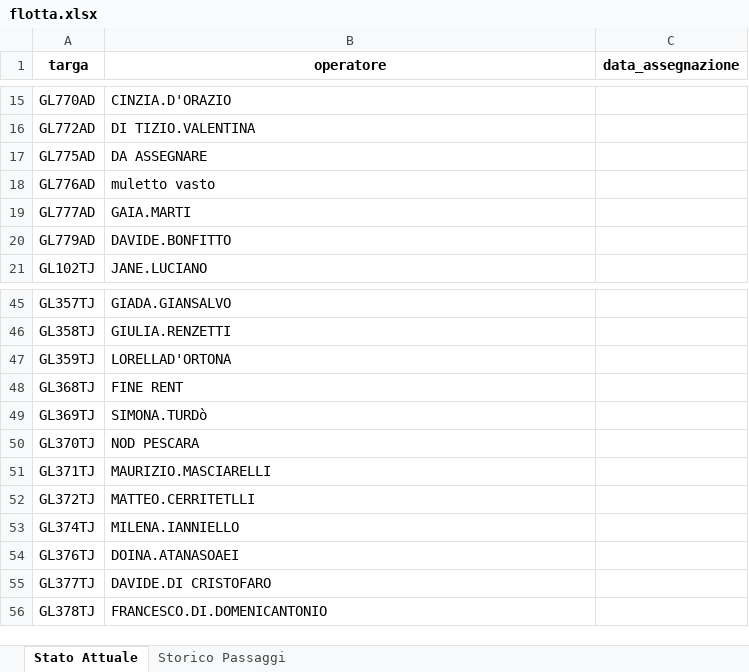
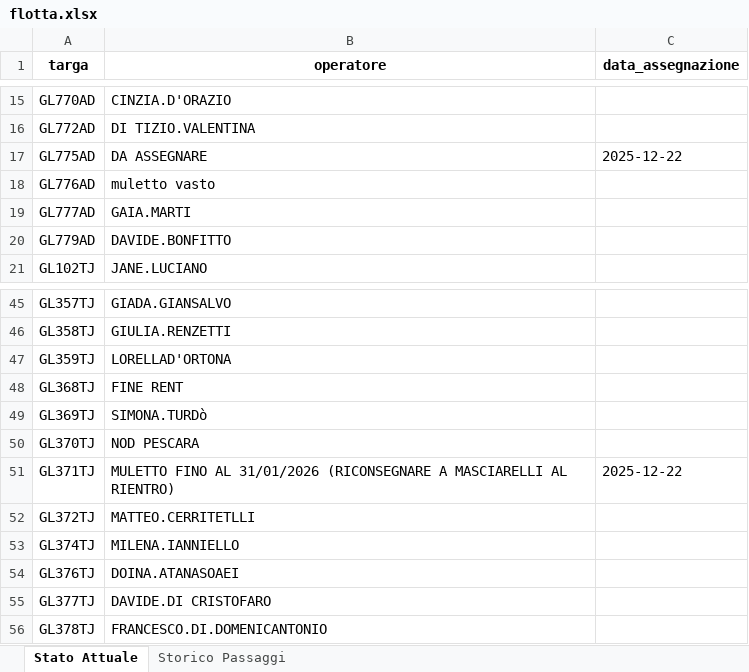
Before and after one commit to messinesetsrm-cell/db_auto, an Excel workbook: flotta.xlsx, sheet Stato Attuale, drawn as a sheet; only a part is shown, gaps mark what is left out; values as stored, in another font and other column widths than the file's, no borders; the diff names each change by its address in the sheet, - before the commit and + after, or states it on an @@ line.

```diff
--- a/flotta.xlsx (sheet Stato Attuale)
+++ b/flotta.xlsx (sheet Stato Attuale)
-C17 (data_assegnazione): (empty)
+C17 (data_assegnazione): 2025-12-22
-B51 (operatore): MAURIZIO.MASCIARELLI
+B51 (operatore): MULETTO FINO AL 31/01/2026 (RICONSEGNARE A MASCIARELLI AL RIENTRO)
-C51 (data_assegnazione): (empty)
+C51 (data_assegnazione): 2025-12-22
```
Also changed, not shown: sheet Storico Passaggi.
